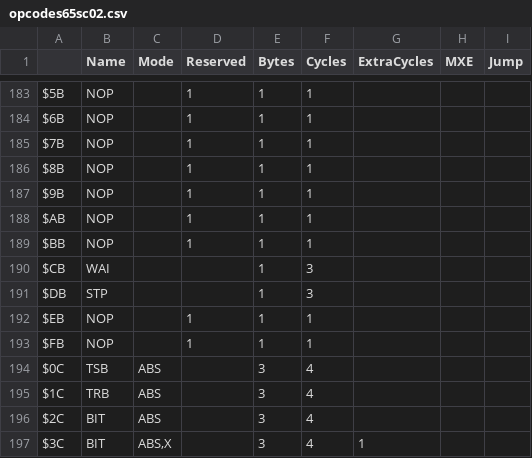
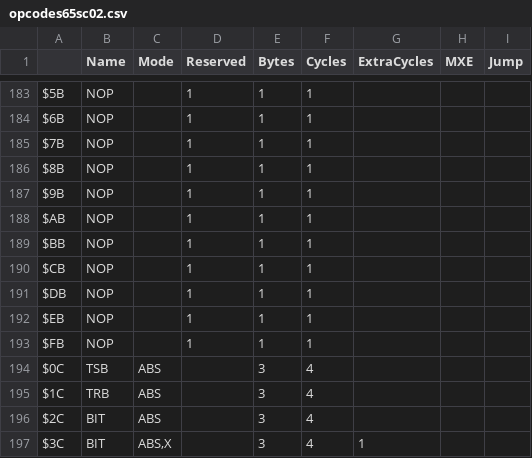
Before and after one commit to SvOlli/sorbus, a CSV file: doc/opcodes65sc02.csv, drawn as a sheet; only a part is shown, gaps mark what is left out.

Commit message:
preparing VCFB release
- another update to documentation: cpu detect, native, 65SC02 opcodes
- another test for int-test.sx4: generate sine
- short script to dump filesystem

Signed-off-by: Sven Oliver Moll <svolli@svolli.de>

```diff
--- a/doc/opcodes65sc02.csv
+++ b/doc/opcodes65sc02.csv
@@ -189,4 +189,4 @@ $AB;NOP;;1;1;1;;;
 $BB;NOP;;1;1;1;;;
-$CB;WAI;;;1;3;;;
-$DB;STP;;;1;3;;;
+$CB;NOP;;1;1;1;;;
+$DB;NOP;;1;1;1;;;
 $EB;NOP;;1;1;1;;;
```
Also changed, not shown: 10 other files.
